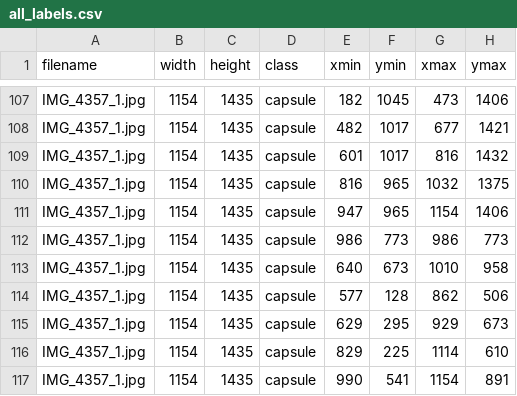
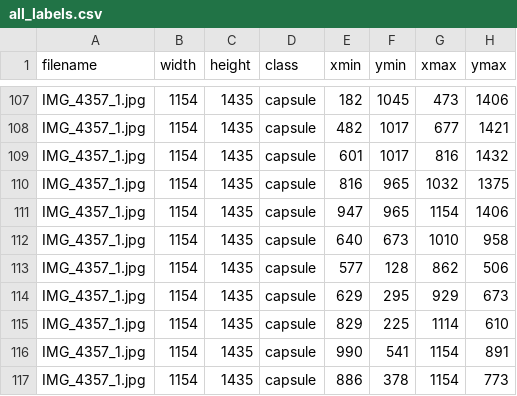
Before and after one commit to andrewtrainor/Pill_Object_Detection, a CSV file: all_labels.csv, drawn as a sheet; only a part is shown, gaps mark what is left out; the shorter side is filled out with more unchanged rows; the diff names each change by its address in the sheet, - before the commit and + after, or states it on an @@ line.

```diff
--- a/all_labels.csv
+++ b/all_labels.csv
-row 112: IMG_4357_1.jpg | 1154 | 1435 | capsule | 986 | 773 | 986 | 773
```
Also changed, not shown: 1 other file.
